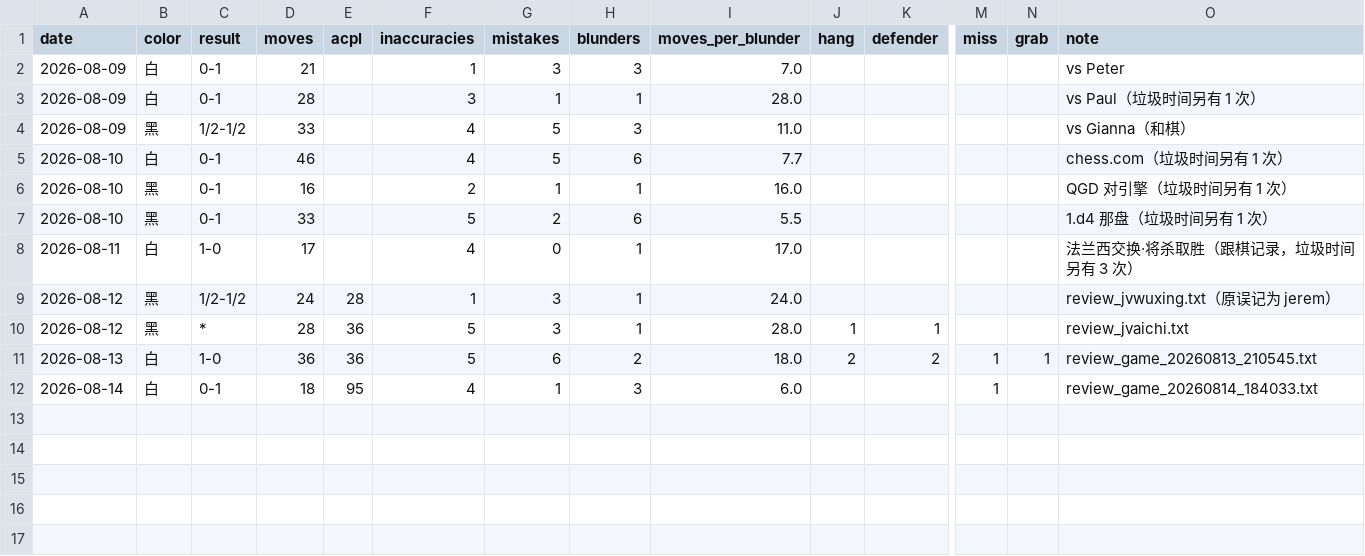
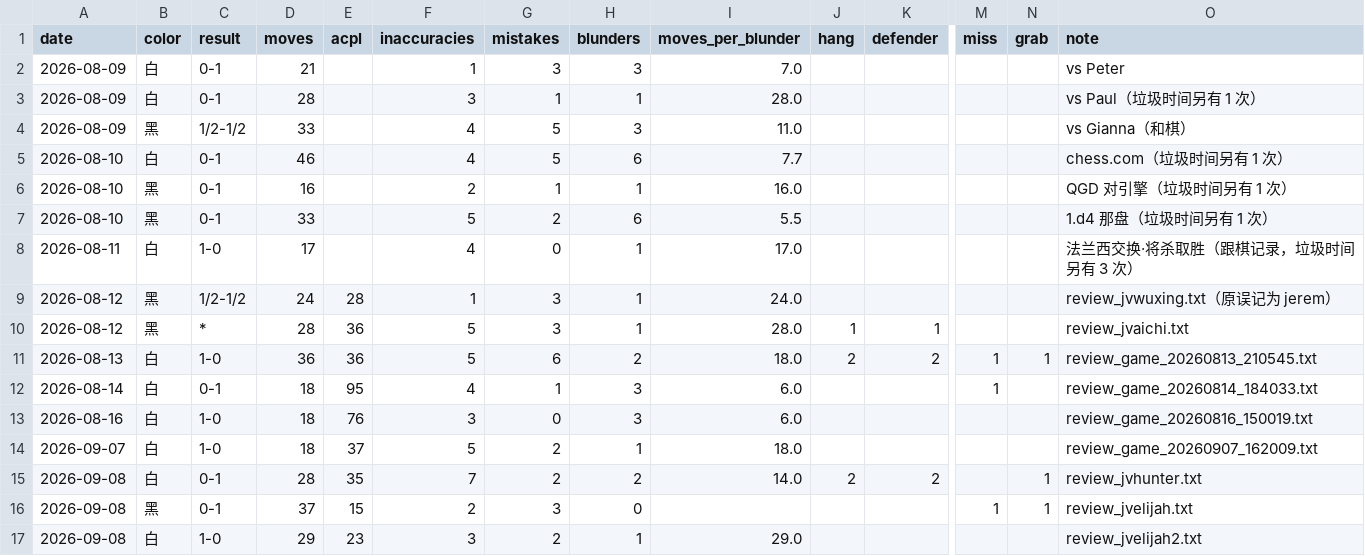
Before and after one commit to whynotSQA/chess_trainer, a CSV file: games/students/Jeremy.csv, drawn as a sheet; only a part is shown, gaps mark what is left out; rows hold the shown columns only; the diff names each change by its address in the sheet, - before the commit and + after, or states it on an @@ line.

```diff
--- a/games/students/Jeremy.csv
+++ b/games/students/Jeremy.csv
+row 13: 2026-08-16 | 白 | 1-0 | 18 | 76 | 3 | 0 | 3 | 6.0 |  |  |  |  | review_game_20260816_150019.txt
+row 14: 2026-09-07 | 白 | 1-0 | 18 | 37 | 5 | 2 | 1 | 18.0 |  |  |  |  | review_game_20260907_162009.txt
+row 15: 2026-09-08 | 白 | 0-1 | 28 | 35 | 7 | 2 | 2 | 14.0 | 2 | 2 |  | 1 | review_jvhunter.txt
+row 16: 2026-09-08 | 黑 | 0-1 | 37 | 15 | 2 | 3 | 0 |  |  |  | 1 | 1 | review_jvelijah.txt
+row 17: 2026-09-08 | 白 | 1-0 | 29 | 23 | 3 | 2 | 1 | 29.0 |  |  |  |  | review_jvelijah2.txt
```
Also changed, not shown: 22 other files.
